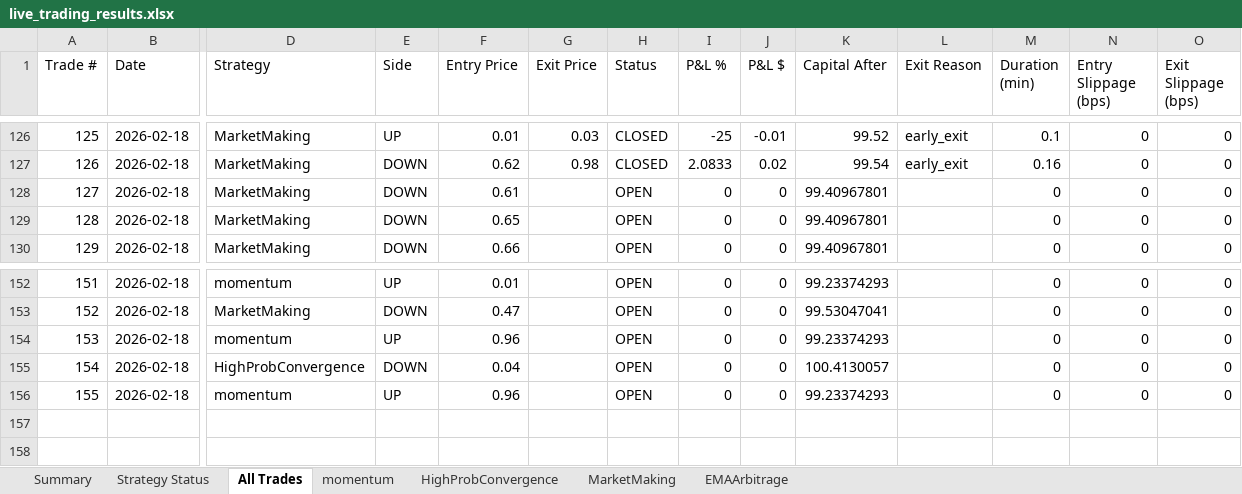
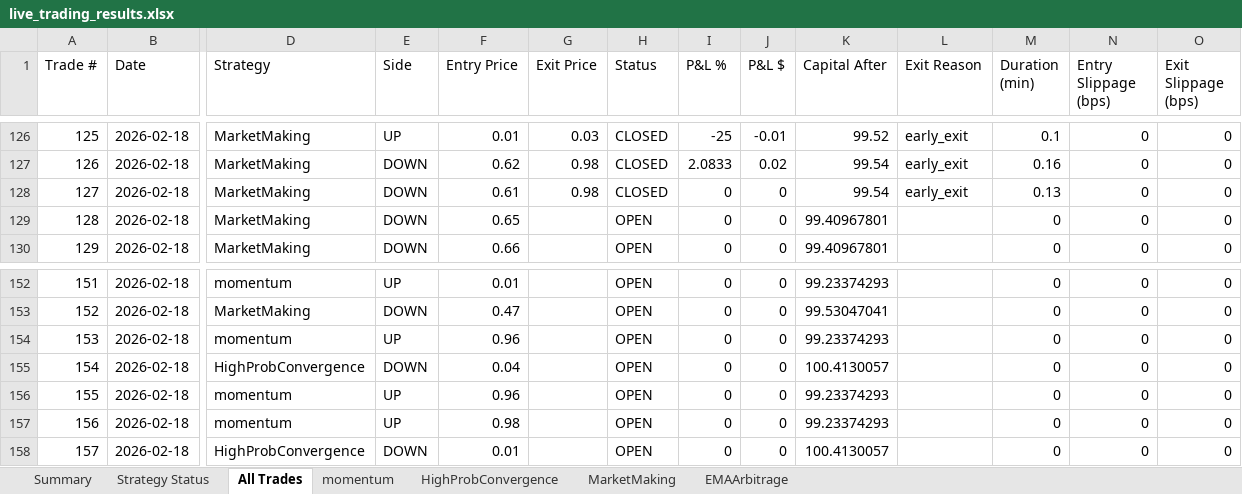
Before and after one commit to herbalclaw/polymarket-strategy-tester, an Excel workbook: live_trading_results.xlsx, sheet All Trades, drawn as a sheet; only a part is shown, gaps mark what is left out; values as stored, in another font and other column widths than the file's, no borders; rows hold the shown columns only; the diff names each change by its address in the sheet, - before the commit and + after, or states it on an @@ line.

Commit message:
Trade #98 closed at 2026-02-18 00:33:58 - unknown UNKNOWN +0.000%

```diff
--- a/live_trading_results.xlsx (sheet All Trades)
+++ b/live_trading_results.xlsx (sheet All Trades)
-G128 (Exit Price): (empty)
+G128 (Exit Price): 0.98
-H128 (Status): OPEN
+H128 (Status): CLOSED
-K128 (Capital After): 99.40967801
+K128 (Capital After): 99.54
-L128 (Exit Reason): (empty)
+L128 (Exit Reason): early_exit
-M128 (Duration (min)): 0
+M128 (Duration (min)): 0.13
+row 157: 156 | 2026-02-18 | momentum | UP | 0.98 |  | OPEN | 0 | 0 | 99.23374293 |  | 0 | 0 | 0
+row 158: 157 | 2026-02-18 | HighProbConvergence | DOWN | 0.01 |  | OPEN | 0 | 0 | 100.4130057 |  | 0 | 0 | 0
```
Also changed, not shown: sheet HighProbConvergence, sheet momentum, sheet MarketMaking, sheet Summary, sheet Strategy Status.
